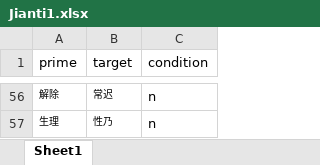
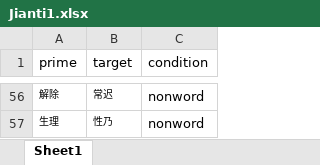
Before and after one commit to puzzl-e/cbs592, an Excel workbook: Priming/psychopy/Jianti1/Jianti1.xlsx, sheet Sheet1, drawn as a sheet; only a part is shown, gaps mark what is left out; values as stored, in another font and other column widths than the file's, no borders; the diff covers the shown part only; the diff names each change by its address in the sheet, - before the commit and + after, or states it on an @@ line.

```diff
--- a/Priming/psychopy/Jianti1/Jianti1.xlsx (sheet Sheet1)
+++ b/Priming/psychopy/Jianti1/Jianti1.xlsx (sheet Sheet1)
-C56:C57 (condition): n
+C56:C57 (condition): nonword
```
Also changed, not shown: 54 edited cells elsewhere in this sheet.
